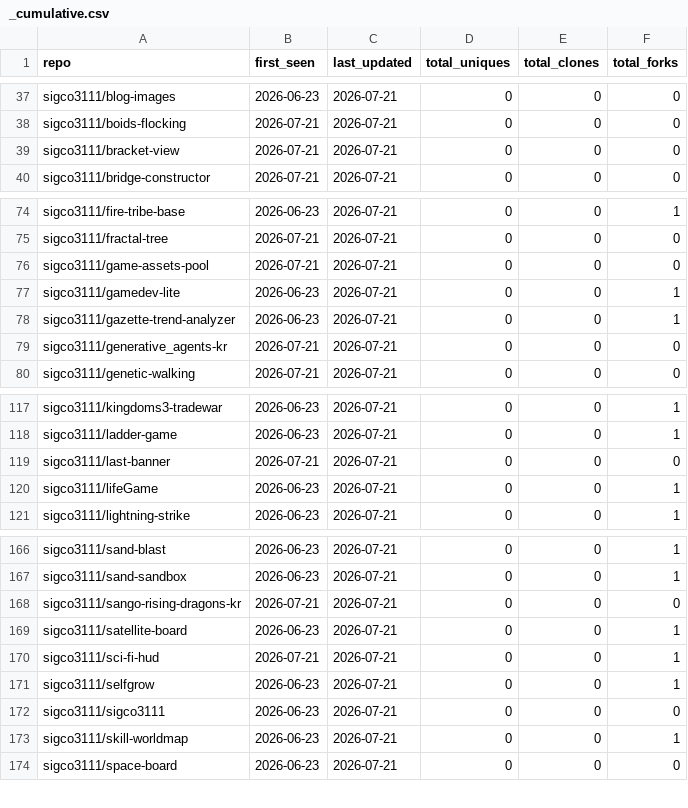
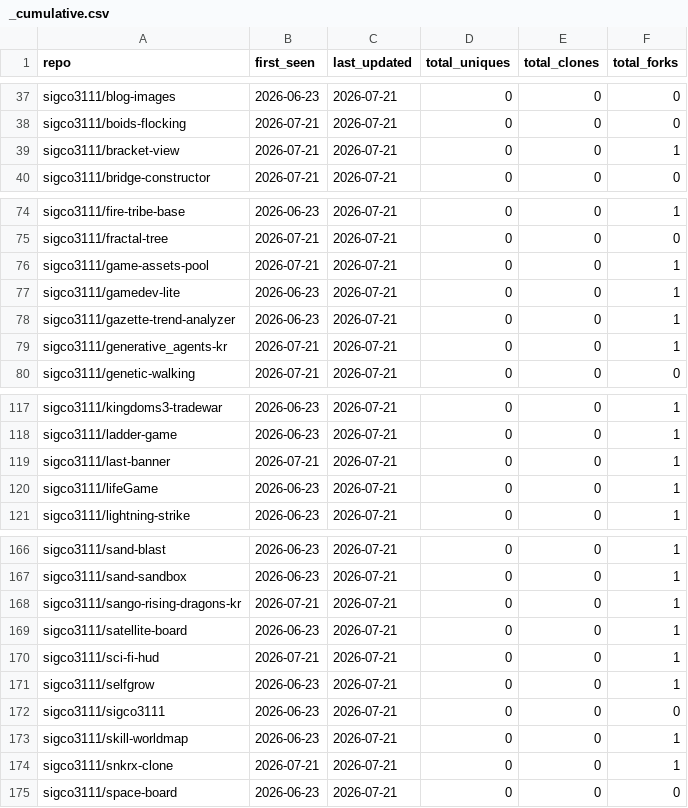
Before and after one commit to sigco3111/Repolis, a CSV file: data/logs/_cumulative.csv, drawn as a sheet; only a part is shown, gaps mark what is left out.

```diff
--- a/data/logs/_cumulative.csv
+++ b/data/logs/_cumulative.csv
@@ -38,3 +38,3 @@ sigco3111/blog-images,2026-06-23,2026-07-21,0,0,0
 sigco3111/boids-flocking,2026-07-21,2026-07-21,0,0,0
-sigco3111/bracket-view,2026-07-21,2026-07-21,0,0,0
+sigco3111/bracket-view,2026-07-21,2026-07-21,0,0,1
 sigco3111/bridge-constructor,2026-07-21,2026-07-21,0,0,0
@@ -75,6 +75,6 @@ sigco3111/fire-tribe-base,2026-06-23,2026-07-21,0,0,1
 sigco3111/fractal-tree,2026-07-21,2026-07-21,0,0,0
-sigco3111/game-assets-pool,2026-07-21,2026-07-21,0,0,0
+sigco3111/game-assets-pool,2026-07-21,2026-07-21,0,0,1
 sigco3111/gamedev-lite,2026-06-23,2026-07-21,0,0,1
 sigco3111/gazette-trend-analyzer,2026-06-23,2026-07-21,0,0,1
-sigco3111/generative_agents-kr,2026-07-21,2026-07-21,0,0,0
+sigco3111/generative_agents-kr,2026-07-21,2026-07-21,0,0,1
 sigco3111/genetic-walking,2026-07-21,2026-07-21,0,0,0
@@ -118,3 +118,3 @@ sigco3111/kingdoms3-tradewar,2026-06-23,2026-07-21,0,0,1
 sigco3111/ladder-game,2026-06-23,2026-07-21,0,0,1
-sigco3111/last-banner,2026-07-21,2026-07-21,0,0,0
+sigco3111/last-banner,2026-07-21,2026-07-21,0,0,1
 sigco3111/lifeGame,2026-06-23,2026-07-21,0,0,1
@@ -167,3 +167,3 @@ sigco3111/sand-blast,2026-06-23,2026-07-21,0,0,1
 sigco3111/sand-sandbox,2026-06-23,2026-07-21,0,0,1
-sigco3111/sango-rising-dragons-kr,2026-07-21,2026-07-21,0,0,0
+sigco3111/sango-rising-dragons-kr,2026-07-21,2026-07-21,0,0,1
 sigco3111/satellite-board,2026-06-23,2026-07-21,0,0,1
@@ -173,2 +173,3 @@ sigco3111/sigco3111,2026-06-23,2026-07-21,0,0,0
 sigco3111/skill-worldmap,2026-06-23,2026-07-21,0,0,1
+sigco3111/snkrx-clone,2026-07-21,2026-07-21,0,0,1
 sigco3111/space-board,2026-06-23,2026-07-21,0,0,0
```
